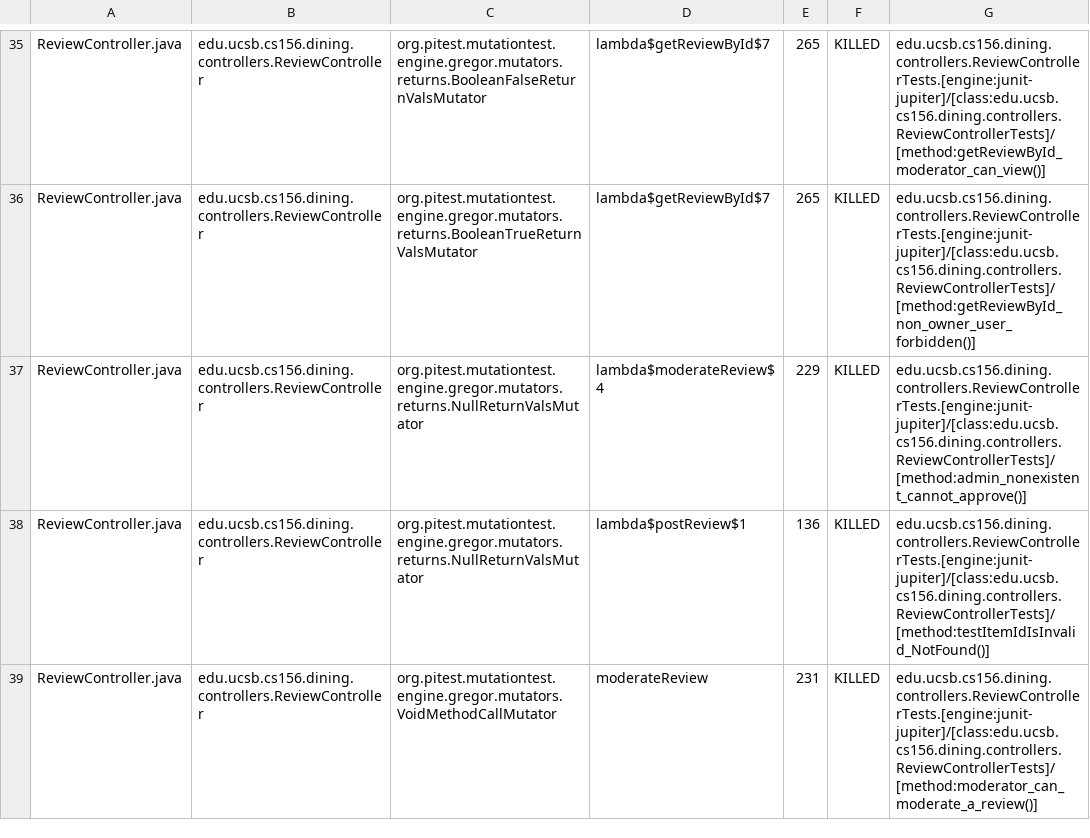
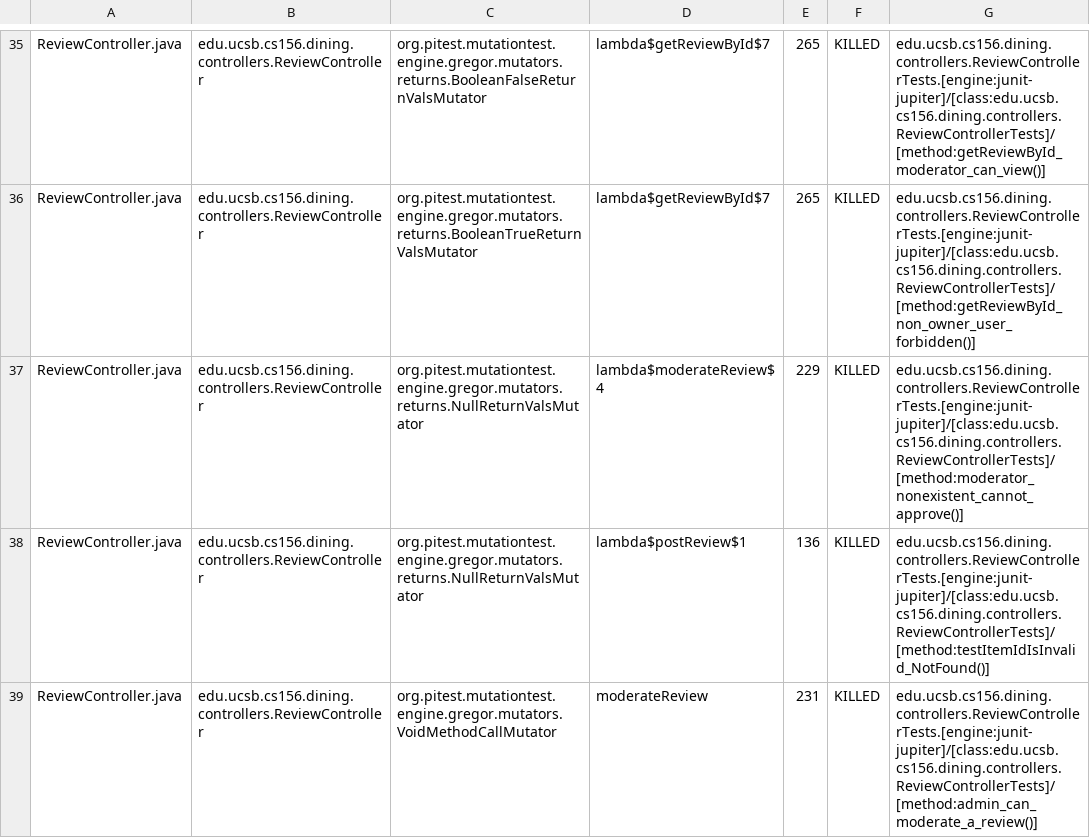
Before and after one commit to ucsb-cs156-s26/proj-dining-s26-05, a CSV file: prs/28/pitest/mutations.csv, drawn as a sheet; only a part is shown, gaps mark what is left out; the diff covers the shown part only.

Commit message:
Deploying to gh-pages from @ ucsb-cs156-s26/proj-dining-s26-05@fb934880d154fc43d53fd1e8f66f39d5a8eb1bfb 🚀

```diff
--- a/prs/28/pitest/mutations.csv
+++ b/prs/28/pitest/mutations.csv
@@ -36,4 +36,4 @@ ReviewController.java,edu.ucsb.cs156.dining.controllers.ReviewController,org.pit
 ReviewController.java,edu.ucsb.cs156.dining.controllers.ReviewController,org.pitest.mutationtest.engine.gregor.mutators.returns.BooleanTrueReturnValsMutator,lambda$getReviewById$7,265,KILLED,edu.ucsb.cs156.dining.controllers.ReviewControllerTests.[engine:junit-jupiter]/[class:edu.ucsb.cs156.dining.controllers.ReviewControllerTests]/[method:getReviewById_non_owner_user_forbidden()]
-ReviewController.java,edu.ucsb.cs156.dining.controllers.ReviewController,org.pitest.mutationtest.engine.gregor.mutators.returns.NullReturnValsMutator,lambda$moderateReview$4,229,KILLED,edu.ucsb.cs156.dining.controllers.ReviewControllerTests.[engine:junit-jupiter]/[class:edu.ucsb.cs156.dining.controllers.ReviewControllerTests]/[method:admin_nonexistent_cannot_approve()]
+ReviewController.java,edu.ucsb.cs156.dining.controllers.ReviewController,org.pitest.mutationtest.engine.gregor.mutators.returns.NullReturnValsMutator,lambda$moderateReview$4,229,KILLED,edu.ucsb.cs156.dining.controllers.ReviewControllerTests.[engine:junit-jupiter]/[class:edu.ucsb.cs156.dining.controllers.ReviewControllerTests]/[method:moderator_nonexistent_cannot_approve()]
 ReviewController.java,edu.ucsb.cs156.dining.controllers.ReviewController,org.pitest.mutationtest.engine.gregor.mutators.returns.NullReturnValsMutator,lambda$postReview$1,136,KILLED,edu.ucsb.cs156.dining.controllers.ReviewControllerTests.[engine:junit-jupiter]/[class:edu.ucsb.cs156.dining.controllers.ReviewControllerTests]/[method:testItemIdIsInvalid_NotFound()]
-ReviewController.java,edu.ucsb.cs156.dining.controllers.ReviewController,org.pitest.mutationtest.engine.gregor.mutators.VoidMethodCallMutator,moderateReview,231,KILLED,edu.ucsb.cs156.dining.controllers.ReviewControllerTests.[engine:junit-jupiter]/[class:edu.ucsb.cs156.dining.controllers.ReviewControllerTests]/[method:moderator_can_moderate_a_review()]
+ReviewController.java,edu.ucsb.cs156.dining.controllers.ReviewController,org.pitest.mutationtest.engine.gregor.mutators.VoidMethodCallMutator,moderateReview,231,KILLED,edu.ucsb.cs156.dining.controllers.ReviewControllerTests.[engine:junit-jupiter]/[class:edu.ucsb.cs156.dining.controllers.ReviewControllerTests]/[method:admin_can_moderate_a_review()]
```
Also changed, not shown: 19 edited cells elsewhere in this file, 20 other files.
